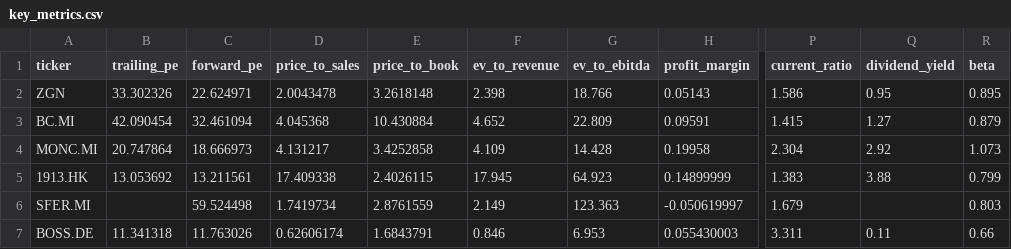
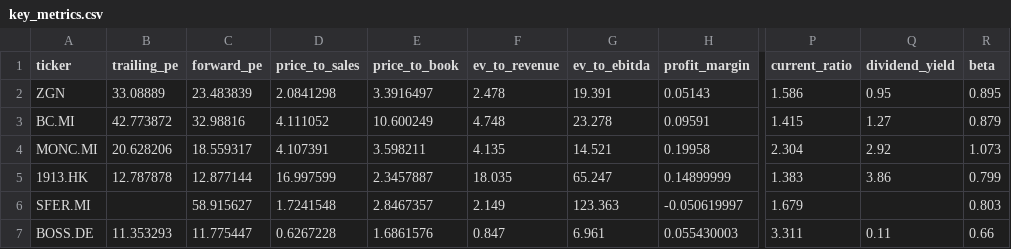
Before and after one commit to iliash-git/zegna-luxury-dashboard, a CSV file: data/key_metrics.csv, drawn as a sheet; only a part is shown, gaps mark what is left out; the diff names each change by its address in the sheet, - before the commit and + after, or states it on an @@ line.

```diff
--- a/data/key_metrics.csv
+++ b/data/key_metrics.csv
-B2 (trailing_pe): 33.302326
+B2 (trailing_pe): 33.08889
-C2 (forward_pe): 22.624971
+C2 (forward_pe): 23.483839
-D2 (price_to_sales): 2.0043478
+D2 (price_to_sales): 2.0841298
-E2 (price_to_book): 3.2618148
+E2 (price_to_book): 3.3916497
-F2 (ev_to_revenue): 2.398
+F2 (ev_to_revenue): 2.478
-G2 (ev_to_ebitda): 18.766
+G2 (ev_to_ebitda): 19.391
-B3 (trailing_pe): 42.090454
+B3 (trailing_pe): 42.773872
-C3 (forward_pe): 32.461094
+C3 (forward_pe): 32.98816
-D3 (price_to_sales): 4.045368
+D3 (price_to_sales): 4.111052
-E3 (price_to_book): 10.430884
+E3 (price_to_book): 10.600249
-F3 (ev_to_revenue): 4.652
+F3 (ev_to_revenue): 4.748
-G3 (ev_to_ebitda): 22.809
+G3 (ev_to_ebitda): 23.278
-B4 (trailing_pe): 20.747864
+B4 (trailing_pe): 20.628206
-C4 (forward_pe): 18.666973
+C4 (forward_pe): 18.559317
-D4 (price_to_sales): 4.131217
+D4 (price_to_sales): 4.107391
-E4 (price_to_book): 3.4252858
+E4 (price_to_book): 3.598211
-F4 (ev_to_revenue): 4.109
+F4 (ev_to_revenue): 4.135
-G4 (ev_to_ebitda): 14.428
+G4 (ev_to_ebitda): 14.521
-B5 (trailing_pe): 13.053692
+B5 (trailing_pe): 12.787878
-C5 (forward_pe): 13.211561
+C5 (forward_pe): 12.877144
-D5 (price_to_sales): 17.409338
+D5 (price_to_sales): 16.997599
-E5 (price_to_book): 2.4026115
+E5 (price_to_book): 2.3457887
-F5 (ev_to_revenue): 17.945
+F5 (ev_to_revenue): 18.035
-G5 (ev_to_ebitda): 64.923
+G5 (ev_to_ebitda): 65.247
-Q5 (dividend_yield): 3.88
+Q5 (dividend_yield): 3.86
-C6 (forward_pe): 59.524498
+C6 (forward_pe): 58.915627
-D6 (price_to_sales): 1.7419734
+D6 (price_to_sales): 1.7241548
-E6 (price_to_book): 2.8761559
+E6 (price_to_book): 2.8467357
-B7 (trailing_pe): 11.341318
+B7 (trailing_pe): 11.353293
-C7 (forward_pe): 11.763026
+C7 (forward_pe): 11.775447
-D7 (price_to_sales): 0.62606174
+D7 (price_to_sales): 0.6267228
-E7 (price_to_book): 1.6843791
+E7 (price_to_book): 1.6861576
-F7 (ev_to_revenue): 0.846
+F7 (ev_to_revenue): 0.847
-G7 (ev_to_ebitda): 6.953
+G7 (ev_to_ebitda): 6.961
```
Also changed, not shown: data/company_info.csv, data/price_history.csv, 1 other file.
